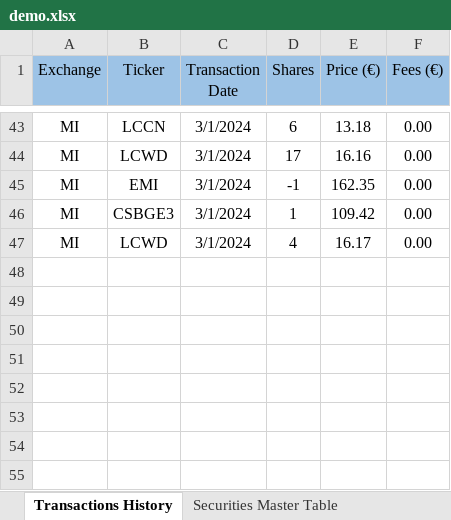
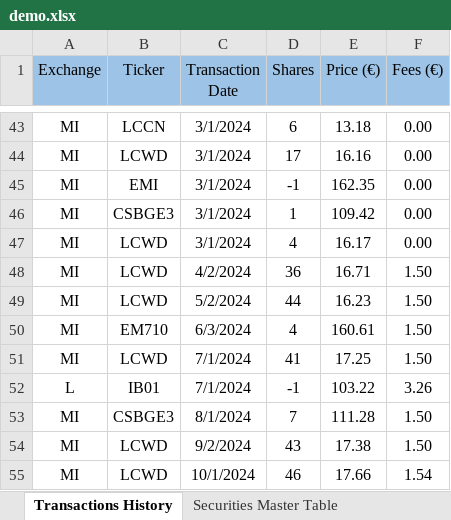
Before and after one commit to zanelliriccardo/personal-finance-for-newbies, an Excel workbook: data/in/demo.xlsx, sheet Transactions History, drawn as a sheet; only a part is shown, gaps mark what is left out; values as stored, in another font and other column widths than the file's, no borders; table styles not drawn; the diff names each change by its address in the sheet, - before the commit and + after, or states it on an @@ line.

Commit message:
updated data

```diff
--- a/data/in/demo.xlsx (sheet Transactions History)
+++ b/data/in/demo.xlsx (sheet Transactions History)
+row 48: MI | LCWD | 4/2/2024 | 36 | 16.71 | 1.50
+row 49: MI | LCWD | 5/2/2024 | 44 | 16.23 | 1.50
+row 50: MI | EM710 | 6/3/2024 | 4 | 160.61 | 1.50
+row 51: MI | LCWD | 7/1/2024 | 41 | 17.25 | 1.50
+row 52: L | IB01 | 7/1/2024 | -1 | 103.22 | 3.26
+row 53: MI | CSBGE3 | 8/1/2024 | 7 | 111.28 | 1.50
+row 54: MI | LCWD | 9/2/2024 | 43 | 17.38 | 1.50
+row 55: MI | LCWD | 10/1/2024 | 46 | 17.66 | 1.54
```
Also changed, not shown: sheet Securities Master Table.
